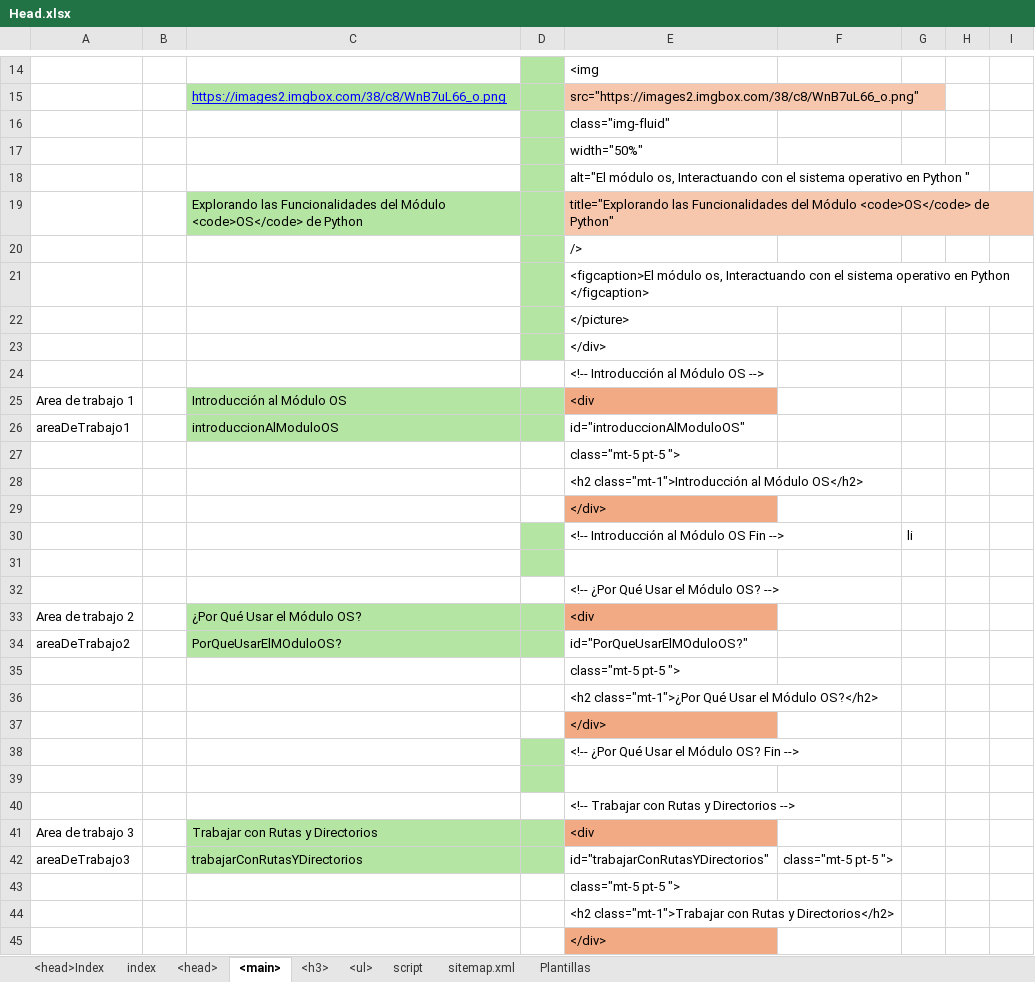
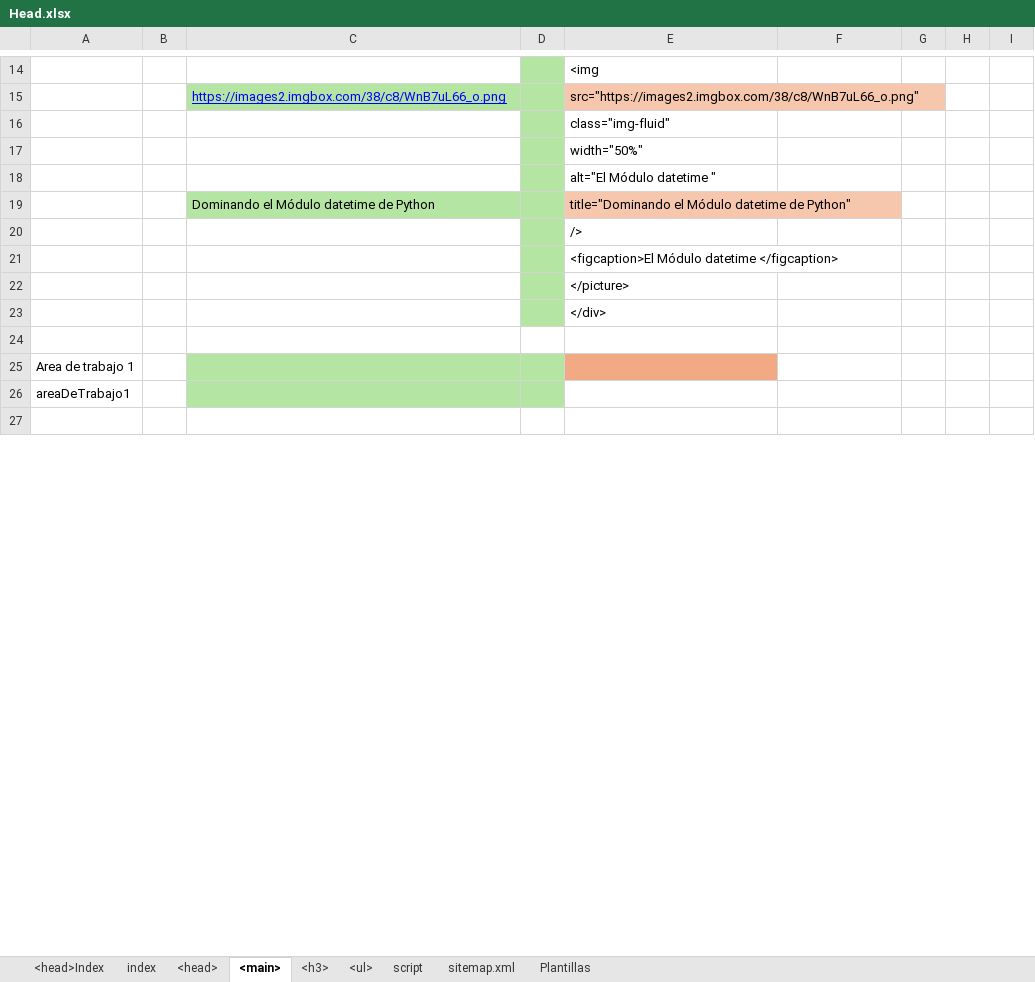
Before and after one commit to eduardoherreraf/PlantillaMiPagina, an Excel workbook: src/Head.xlsx, sheet <main>, drawn as a sheet; only a part is shown, gaps mark what is left out; values as stored, in another font and other column widths than the file's, no borders; conditional formats not drawn; removed rows and columns are numbered as before the commit, all else as after; the diff covers the shown part only; the diff names each change by its address in the sheet, - before the commit and + after, or states it on an @@ line.

Commit message:
Add: cursoPython3@0804_modulo_datetime_funciones_para_manejo_de_la_hora_y_la_fecha.html

```diff
--- a/src/Head.xlsx (sheet <main>)
+++ b/src/Head.xlsx (sheet <main>)
-E18: alt="El módulo os, Interactuando con el sistema operativo en Python "
+E18: alt="El Módulo datetime "
-row 19:  |  | Explorando las Funcionalidades del Módulo <code>OS</code> de Python |  | title="Explorando las Funcionalidades del Módulo <code>OS</code> de Python"
+row 19:  |  | Dominando el Módulo datetime de Python |  | title="Dominando el Módulo datetime de Python"
-E21: <figcaption>El módulo os, Interactuando con el sistema operativo en Python </figcaption>
+E21: <figcaption>El Módulo datetime </figcaption>
-row 24:  |  |  |  | <!-- Introducción al Módulo OS -->
-row 25: Area de trabajo 1 |  | Introducción al Módulo OS |  | <div
-row 26: areaDeTrabajo1 |  | introduccionAlModuloOS |  | id="introduccionAlModuloOS"
-row 27:  |  |  |  | class="mt-5 pt-5 ">
-row 28:  |  |  |  | <h2 class="mt-1">Introducción al Módulo OS</h2>
-row 29:  |  |  |  | </div>
-row 30:  |  |  |  | <!-- Introducción al Módulo OS Fin --> |  | li
-D24 fill: #B4E5A2
+D24 fill: none
-row 32:  |  |  |  | <!-- ¿Por Qué Usar el Módulo OS? -->
-row 33: Area de trabajo 2 |  | ¿Por Qué Usar el Módulo OS? |  | <div
-row 34: areaDeTrabajo2 |  | PorQueUsarElMOduloOS? |  | id="PorQueUsarElMOduloOS?"
-row 35:  |  |  |  | class="mt-5 pt-5 ">
-row 36:  |  |  |  | <h2 class="mt-1">¿Por Qué Usar el Módulo OS?</h2>
-row 37:  |  |  |  | </div>
-row 38:  |  |  |  | <!-- ¿Por Qué Usar el Módulo OS? Fin -->
+row 25: Area de trabajo 1
+row 26: areaDeTrabajo1
-D27 fill: #B4E5A2
+D27 fill: none
-row 40:  |  |  |  | <!-- Trabajar con Rutas y Directorios -->
-row 41: Area de trabajo 3 |  | Trabajar con Rutas y Directorios |  | <div
-row 42: areaDeTrabajo3 |  | trabajarConRutasYDirectorios |  | id="trabajarConRutasYDirectorios" | class="mt-5 pt-5 ">
-row 43:  |  |  |  | class="mt-5 pt-5 ">
-row 44:  |  |  |  | <h2 class="mt-1">Trabajar con Rutas y Directorios</h2>
-row 45:  |  |  |  | </div>
```
Also changed, not shown: 19 added rows, 1 removed row, 96 edited cells and cell formats elsewhere in this sheet, sheet <head>, formulas that keep their value, 4 other files.
